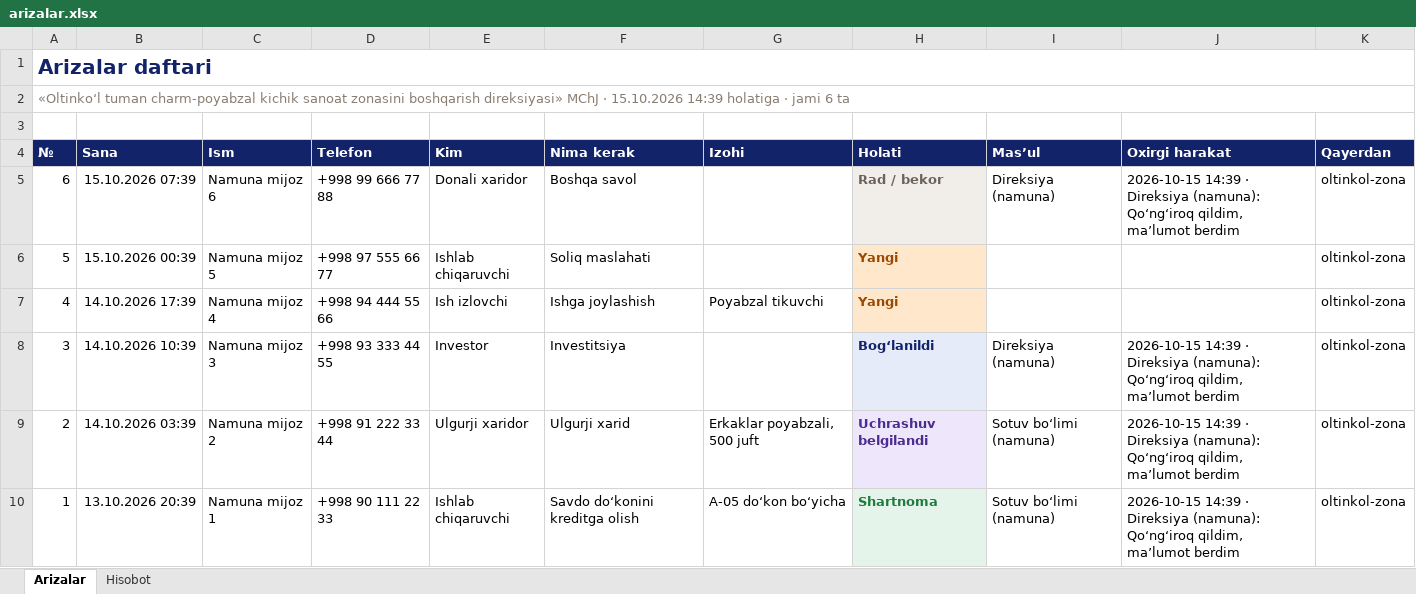
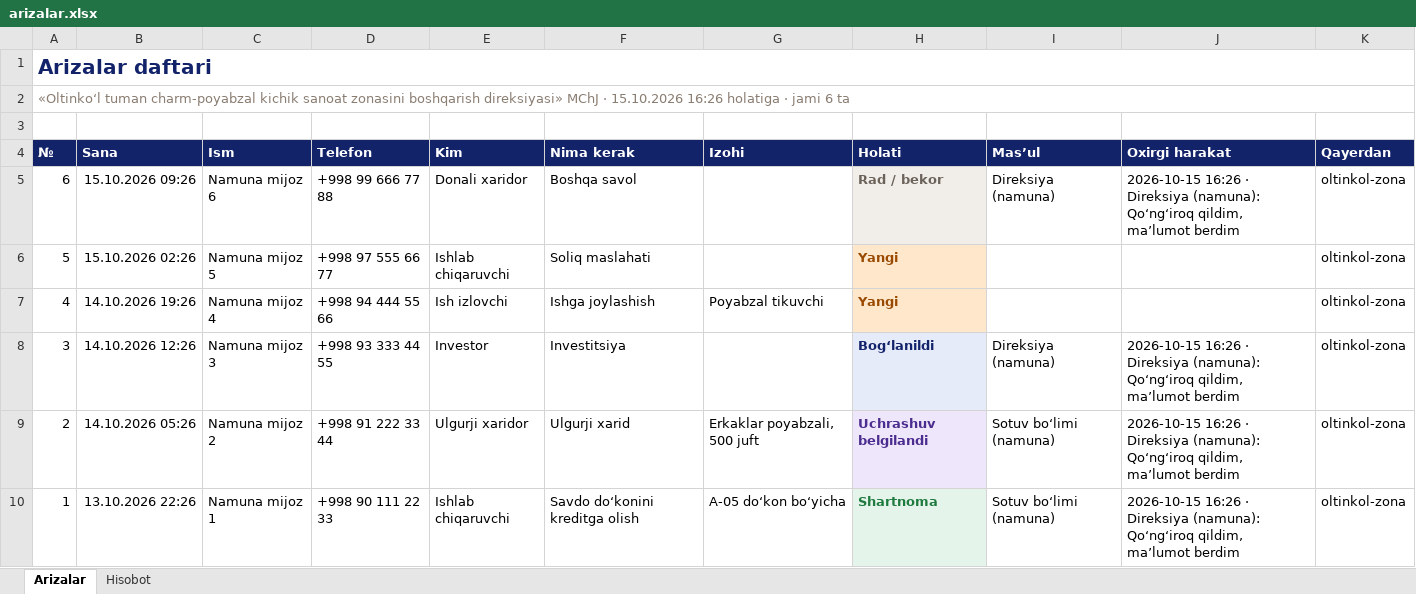
Before and after one commit to linverno-tm/oltinkol-zona, an Excel workbook: panel/arizalar.xlsx, sheet Arizalar, drawn as a sheet; values as stored, in another font and other column widths than the file's, no borders; table styles not drawn; the diff names each change by its address in the sheet, - before the commit and + after, or states it on an @@ line.

```diff
--- a/panel/arizalar.xlsx (sheet Arizalar)
+++ b/panel/arizalar.xlsx (sheet Arizalar)
-A2 (№): …· 15.10.2026 14:39 holatiga ·…
+A2 (№): …· 15.10.2026 16:26 holatiga ·…
-B5 (Sana): 15.10.2026 07:39
+B5 (Sana): 15.10.2026 09:26
-J5 (Oxirgi harakat): 2026-10-15 14:39 · Direksiya…
+J5 (Oxirgi harakat): 2026-10-15 16:26 · Direksiya…
-B6 (Sana): 15.10.2026 00:39
+B6 (Sana): 15.10.2026 02:26
-B7 (Sana): 14.10.2026 17:39
+B7 (Sana): 14.10.2026 19:26
-B8 (Sana): 14.10.2026 10:39
+B8 (Sana): 14.10.2026 12:26
-J8:J10 (Oxirgi harakat): 2026-10-15 14:39 · Direksiya…
+J8:J10 (Oxirgi harakat): 2026-10-15 16:26 · Direksiya…
-B9 (Sana): 14.10.2026 03:39
+B9 (Sana): 14.10.2026 05:26
-B10 (Sana): 13.10.2026 20:39
+B10 (Sana): 13.10.2026 22:26
```
Also changed, not shown: sheet Hisobot, 17 other files.
